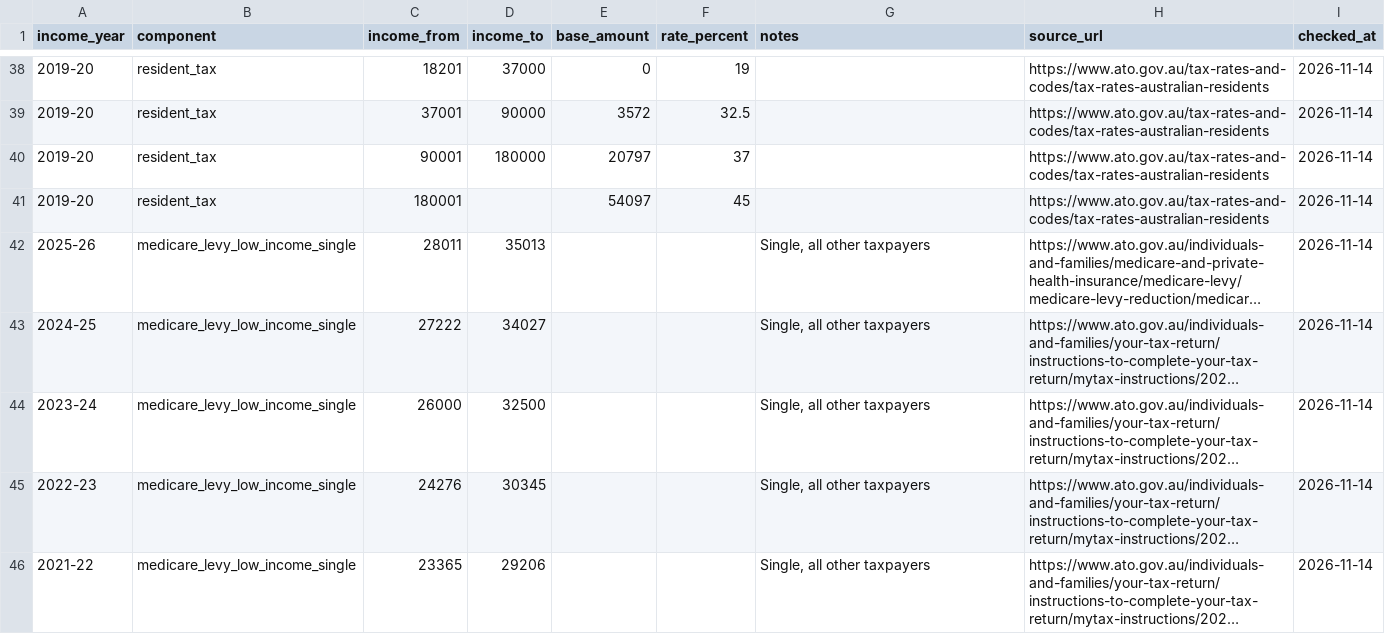
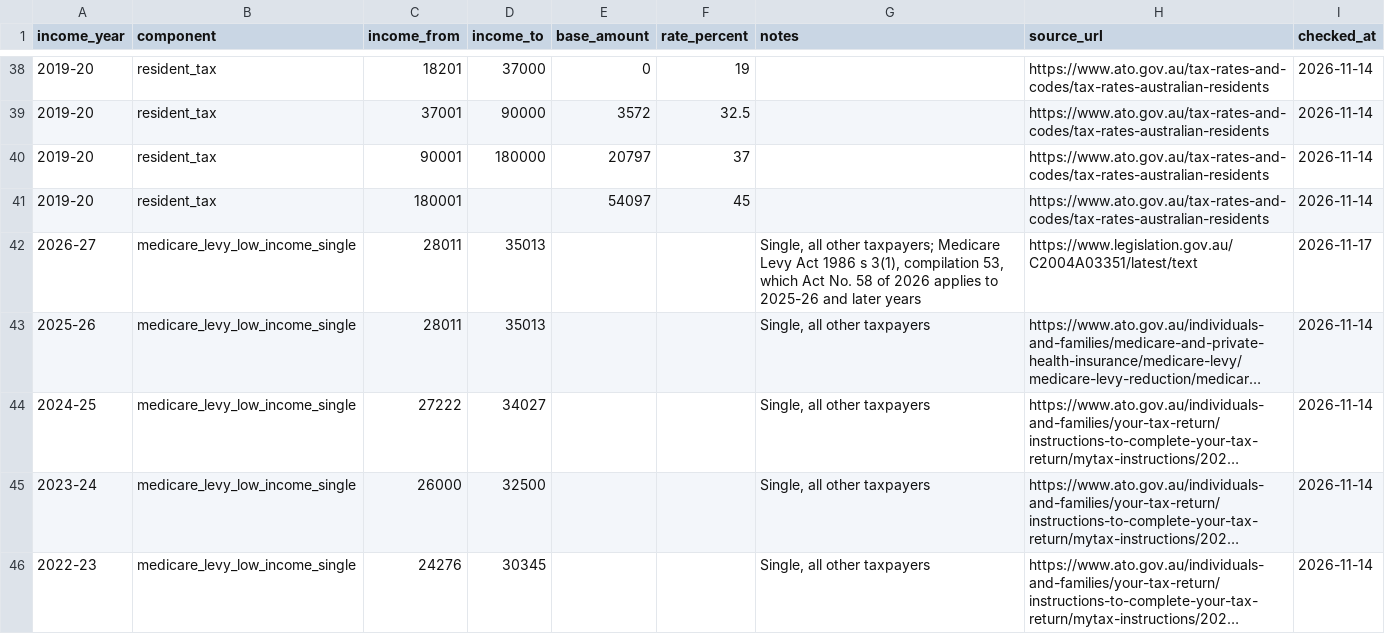
Before and after one commit to ryanduguid/ryanduguid.github.io, a CSV file: rates/individual-income-tax/individual-income-tax-rates.csv, drawn as a sheet; only a part is shown, gaps mark what is left out; the shorter side is filled out with more unchanged rows; long unchanged cells end in …; the diff names each change by its address in the sheet, - before the commit and + after, or states it on an @@ line.

Commit message:
fix(individual-tax): show the study loan working without the ATO's figures, add the 2026-27 Medicare thresholds row and a changelog row

```diff
--- a/rates/individual-income-tax/individual-income-tax-rates.csv
+++ b/rates/individual-income-tax/individual-income-tax-rates.csv
+row 42: 2026-27 | medicare_levy_low_income_single | 28011 | 35013 |  |  | Single, all other taxpayers; Medicare Levy Act 1986 s 3(1), compilation 53, which Act No. 58 of 2026 applies to 2025-26 and later years | https://www.legislation.gov.au/C2004A03351/latest/text | 2026-11-17
```
Also changed, not shown: 9 other files.
